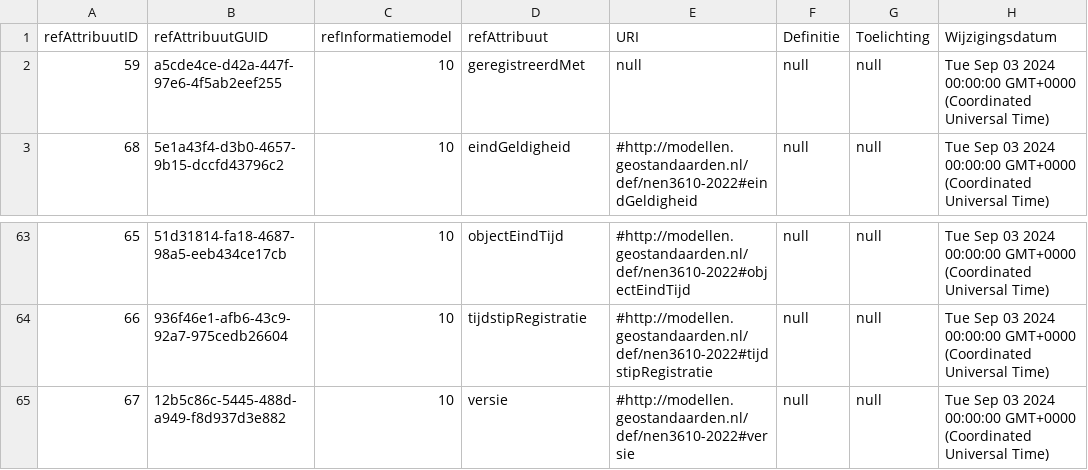
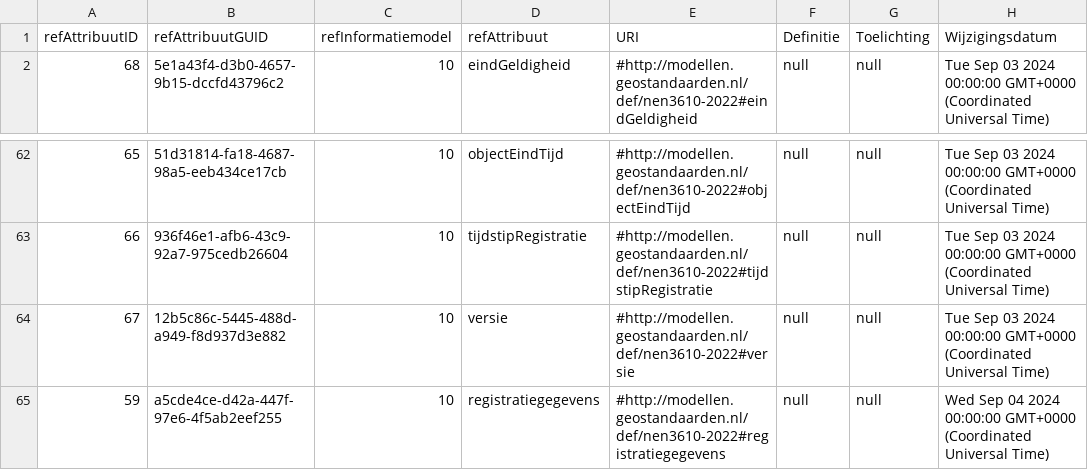
Before and after one commit to Stichting-CROW/imbor-development, a TSV file: data/tsv/refModel_Attributen.tsv, drawn as a sheet; only a part is shown, gaps mark what is left out.

```diff
--- a/data/tsv/refModel_Attributen.tsv
+++ b/data/tsv/refModel_Attributen.tsv
@@ -1,3 +1,2 @@
 refAttribuutID	refAttribuutGUID	refInformatiemodel	refAttribuut	URI	Definitie	Toelichting	Wijzigingsdatum
-59	a5cde4ce-d42a-447f-97e6-4f5ab2eef255	10	geregistreerdMet	null	null	null	Tue Sep 03 2024 00:00:00 GMT+0000 (Coordinated Universal Time)
 68	5e1a43f4-d3b0-4657-9b15-dccfd43796c2	10	eindGeldigheid	#http://modellen.geostandaarden.nl/def/nen3610-2022#eindGeldigheid	null	null	Tue Sep 03 2024 00:00:00 GMT+0000 (Coordinated Universal Time)
@@ -65 +64,2 @@ refAttribuutID	refAttribuutGUID	refInformatiemodel	refAttribuut	URI	Definitie	To
 67	12b5c86c-5445-488d-a949-f8d937d3e882	10	versie	#http://modellen.geostandaarden.nl/def/nen3610-2022#versie	null	null	Tue Sep 03 2024 00:00:00 GMT+0000 (Coordinated Universal Time)
+59	a5cde4ce-d42a-447f-97e6-4f5ab2eef255	10	registratiegegevens	#http://modellen.geostandaarden.nl/def/nen3610-2022#registratiegegevens	null	null	Wed Sep 04 2024 00:00:00 GMT+0000 (Coordinated Universal Time)
```
Also changed, not shown: 2 other files.
